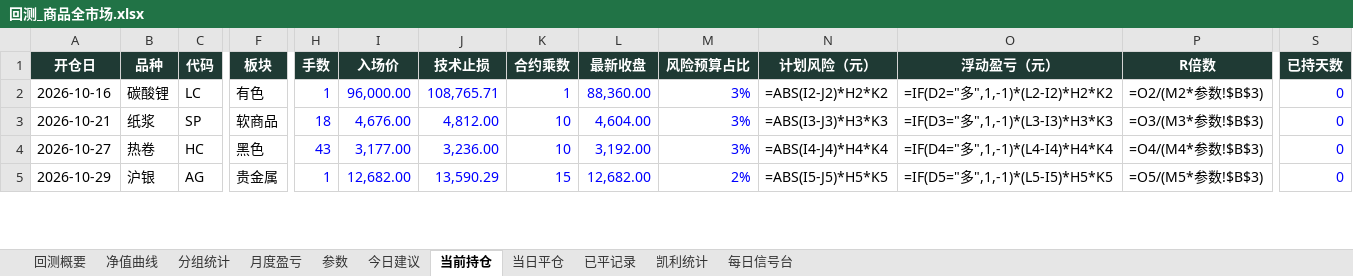
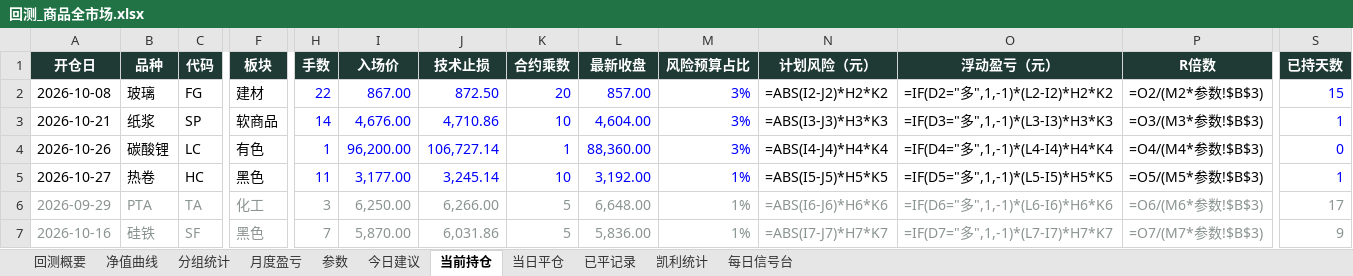
Before and after one commit to yuherantrader-glitch/futures-board, an Excel workbook: bt/com/回测_商品全市场.xlsx, sheet 当前持仓, drawn as a sheet; only a part is shown, gaps mark what is left out; values as stored, in another font and other column widths than the file's, no borders; formulas without a stored value are shown as written; removed rows and columns are numbered as before the commit, all else as after; rows hold the shown columns only; the diff covers the shown part only; the diff names each change by its address in the sheet, - before the commit and + after, or states it on an @@ line.

```diff
--- a/bt/com/回测_商品全市场.xlsx (sheet 当前持仓)
+++ b/bt/com/回测_商品全市场.xlsx (sheet 当前持仓)
-A2 (开仓日): 2026-10-16
+A2 (开仓日): 2026-10-08
-B2 (品种): 碳酸锂
+B2 (品种): 玻璃
-C2 (代码): LC
+C2 (代码): FG
-F2 (板块): 有色
+F2 (板块): 建材
-H2 (手数): 1
+H2 (手数): 22
-I2 (入场价): 96,000.00
+I2 (入场价): 867.00
-J2 (技术止损): 108,765.71
+J2 (技术止损): 872.50
-K2 (合约乘数): 1
+K2 (合约乘数): 20
-L2 (最新收盘): 88,360.00
+L2 (最新收盘): 857.00
-S2 (已持天数): 0
+S2 (已持天数): 15
-H3 (手数): 18
+H3 (手数): 14
-J3 (技术止损): 4,812.00
+J3 (技术止损): 4,710.86
-S3 (已持天数): 0
+S3 (已持天数): 1
+row 4: 2026-10-26 | 碳酸锂 | LC | 有色 | 1 | 96,200.00 | 106,727.14 | 1 | 88,360.00 | 3% | =ABS(I4-J4)*H4*K4 | =IF(D4="多",1,-1)*(L4-I4)*H4*K4 | =O4/(M4*参数!$B$3) | 0
-H5 (手数): 43
+H5 (手数): 11
-J5 (技术止损): 3,236.00
+J5 (技术止损): 3,245.14
-M5 (风险预算占比): 3%
+M5 (风险预算占比): 1%
-N5 (计划风险（元）): =ABS(I4-J4)*H4*K4
+N5 (计划风险（元）): =ABS(I5-J5)*H5*K5
-O5 (浮动盈亏（元）): =IF(D4="多",1,-1)*(L4-I4)*H4*K4
+O5 (浮动盈亏（元）): =IF(D5="多",1,-1)*(L5-I5)*H5*K5
-P5 (R倍数): =O4/(M4*参数!$B$3)
+P5 (R倍数): =O5/(M5*参数!$B$3)
-S5 (已持天数): 0
+S5 (已持天数): 1
-row 5: 2026-10-29 | 沪银 | AG | 贵金属 | 1 | 12,682.00 | 13,590.29 | 15 | 12,682.00 | 2% | =ABS(I5-J5)*H5*K5 | =IF(D5="多",1,-1)*(L5-I5)*H5*K5 | =O5/(M5*参数!$B$3) | 0
+row 6: 2026-09-29 | PTA | TA | 化工 | 3 | 6,250.00 | 6,266.00 | 5 | 6,648.00 | 1% | =ABS(I6-J6)*H6*K6 | =IF(D6="多",1,-1)*(L6-I6)*H6*K6 | =O6/(M6*参数!$B$3) | 17
+row 7: 2026-10-16 | 硅铁 | SF | 黑色 | 7 | 5,870.00 | 6,031.86 | 5 | 5,836.00 | 1% | =ABS(I7-J7)*H7*K7 | =IF(D7="多",1,-1)*(L7-I7)*H7*K7 | =O7/(M7*参数!$B$3) | 9
```
Also changed, not shown: 1 added row, 1 removed row and 41 edited cells elsewhere in this sheet, sheet 已平记录, sheet 每日信号台, sheet 凯利统计, sheet 净值曲线, sheet 分组统计, sheet 今日建议, 4 more sheets, 3 other files.
